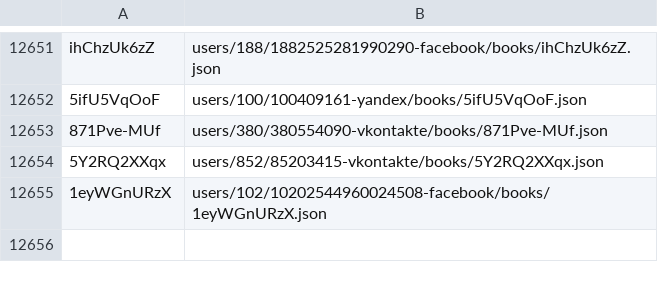
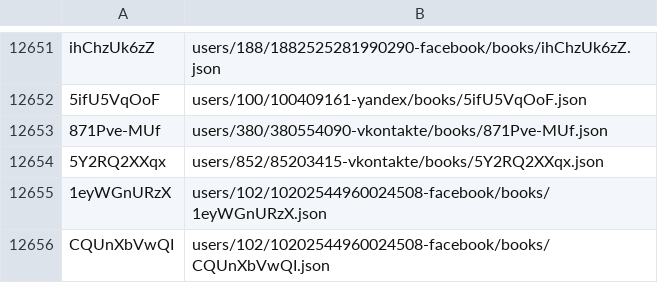
Before and after one commit to knigopis/repo.knigopis.com, a CSV file: books.csv, drawn as a sheet; only a part is shown, gaps mark what is left out; the diff names each change by its address in the sheet, - before the commit and + after, or states it on an @@ line.

Commit message:
Added book 'Замок' by 'Beaviska'

```diff
--- a/books.csv
+++ b/books.csv
+row 12656: CQUnXbVwQI | users/102/10202544960024508-facebook/books/CQUnXbVwQI.json
```
Also changed, not shown: 8 other files.
